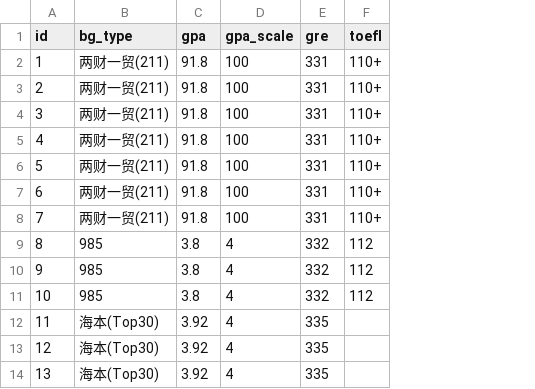
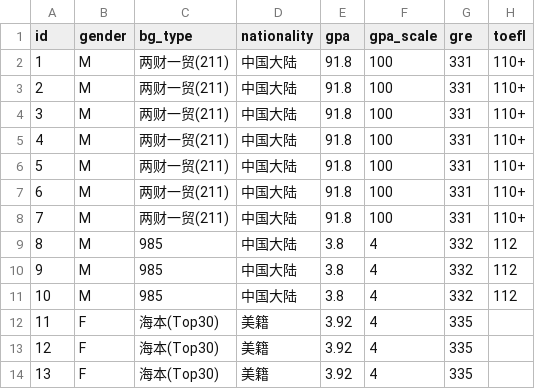
Before and after one commit to YichengYang-Ethan/QuantPath, a CSV file: data/admissions/sample.csv, drawn as a sheet; only a part is shown; the diff names each change by its address in the sheet, - before the commit and + after, or states it on an @@ line.

```diff
--- a/data/admissions/sample.csv
+++ b/data/admissions/sample.csv
+column B (gender), rows 2-14: M | M | M | M | M | M | M | M | M | M | F | F | F
+column D (nationality), rows 2-14: 中国大陆 | 中国大陆 | 中国大陆 | 中国大陆 | 中国大陆 | 中国大陆 | 中国大陆 | 中国大陆 | 中国大陆 | 中国大陆 | 美籍 | 美籍 | 美籍
```
Also changed, not shown: 6 other files.
